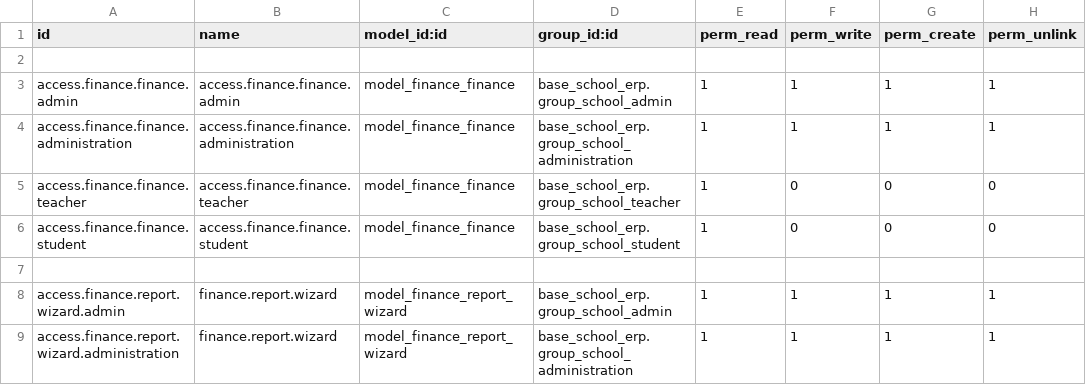
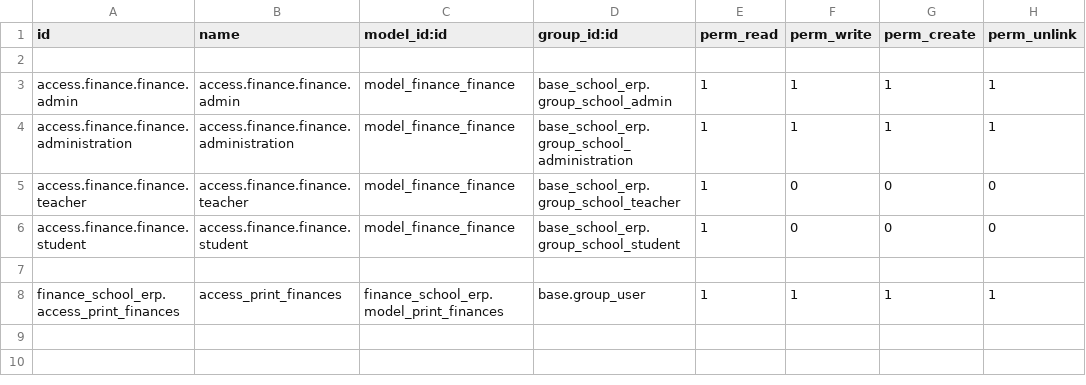
Before and after one commit to EleziE/School_ERP, a CSV file: finance_school_erp/security/ir.model.access.csv, drawn as a sheet.

Commit message:
HM-Commit #1 (04/23/2026), Working with wizards and reportlab (Print finance doesnt work )

```diff
--- a/finance_school_erp/security/ir.model.access.csv
+++ b/finance_school_erp/security/ir.model.access.csv
@@ -7,3 +7,2 @@ access.finance.finance.student,access.finance.finance.student,model_finance_fina
 
-access.finance.report.wizard.admin,finance.report.wizard,model_finance_report_wizard,base_school_erp.group_school_admin,1,1,1,1
-access.finance.report.wizard.administration,finance.report.wizard,model_finance_report_wizard,base_school_erp.group_school_administration,1,1,1,1
+finance_school_erp.access_print_finances,access_print_finances,finance_school_erp.model_print_finances,base.group_user,1,1,1,1
```
Also changed, not shown: 9 other files.
